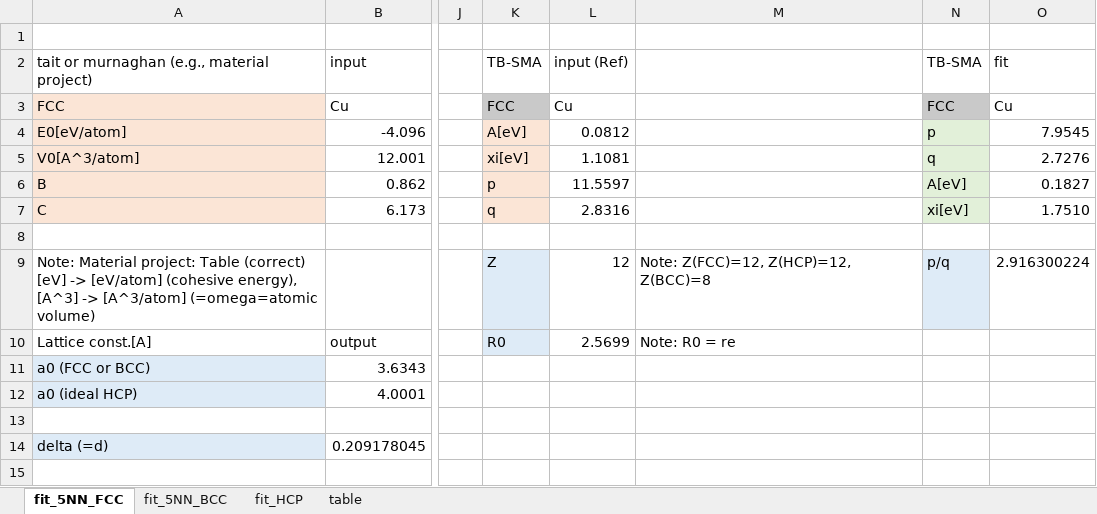
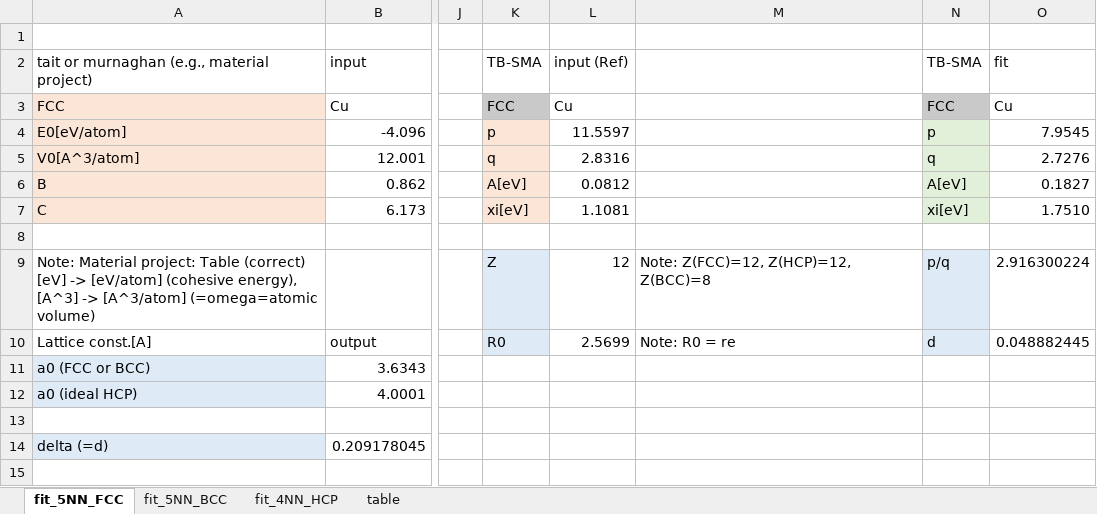
Before and after one commit to by-student-2017/lammps_education_metal_win, an Excel workbook: potentials/smatb/Rose_function_fit-TB-SMA.xlsx, sheet fit_5NN_FCC, drawn as a sheet; only a part is shown, gaps mark what is left out; values as stored, in another font and other column widths than the file's, no borders; charts and pictures not drawn; the diff names each change by its address in the sheet, - before the commit and + after, or states it on an @@ line.

```diff
--- a/potentials/smatb/Rose_function_fit-TB-SMA.xlsx (sheet fit_5NN_FCC)
+++ b/potentials/smatb/Rose_function_fit-TB-SMA.xlsx (sheet fit_5NN_FCC)
-sheet tab: fit_HCP
+sheet tab: fit_4NN_HCP
-K4: A[eV]
+K4: p
-L4: 0.0812
+L4: 11.5597
-K5: xi[eV]
+K5: q
-L5: 1.1081
+L5: 2.8316
-K6: p
+K6: A[eV]
-L6: 11.5597
+L6: 0.0812
-K7: q
+K7: xi[eV]
-L7: 2.8316
+L7: 1.1081
-N10: (empty)
+N10: d
-N10 fill: none
+N10 fill: #DEEBF7
-O10: (empty)
+O10: 0.048882445
```
Also changed, not shown: sheet fit_4NN_HCP, sheet fit_5NN_BCC, formulas that keep their value, charts or pictures.
